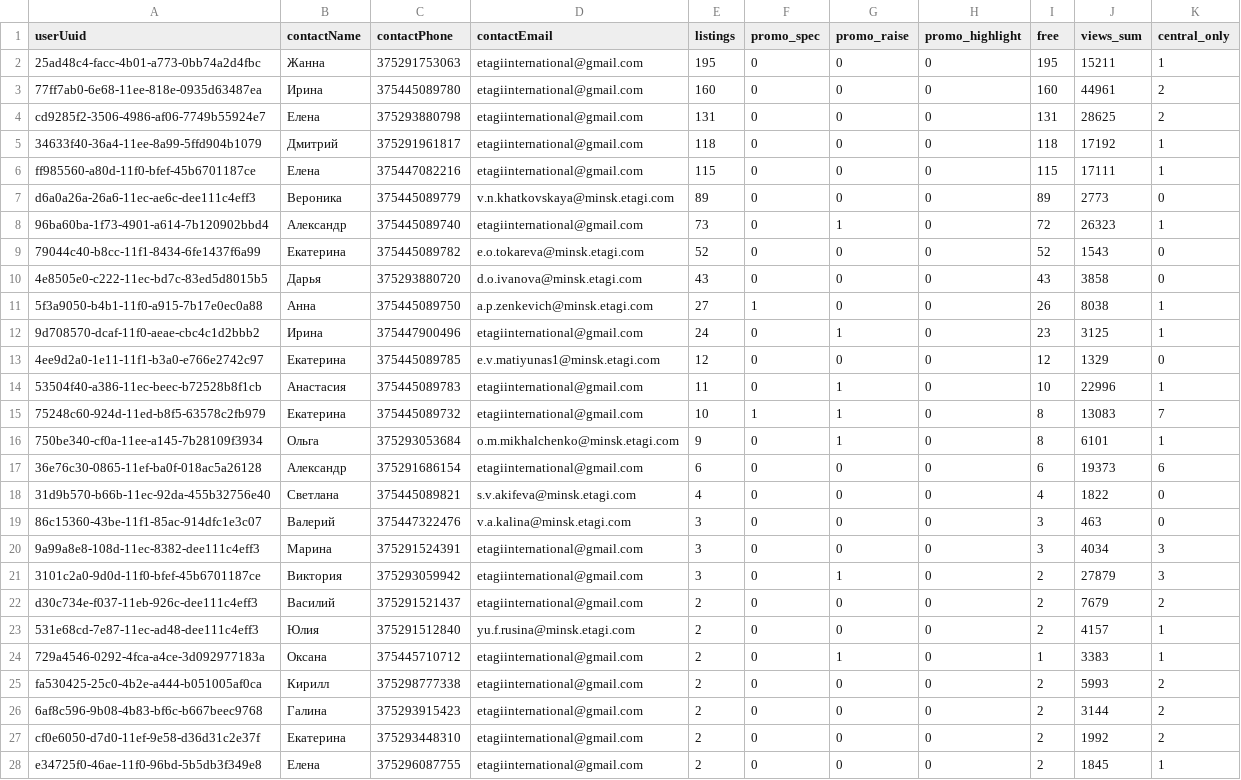
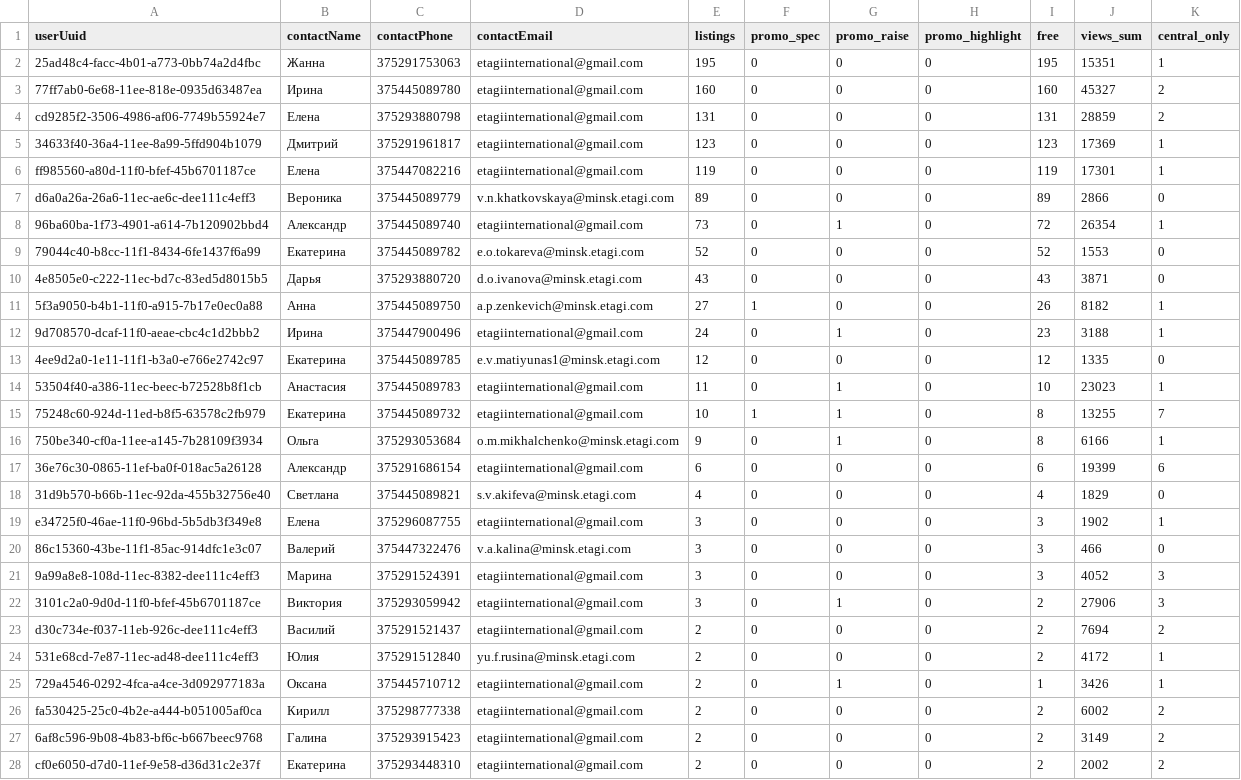
Before and after one commit to antonina-katlinskaya/realt-collector, a CSV file: data/analytics/agents_summary.csv, drawn as a sheet; only a part is shown; the diff covers the shown part only.

```diff
--- a/data/analytics/agents_summary.csv
+++ b/data/analytics/agents_summary.csv
@@ -1,28 +1,28 @@
 userUuid,contactName,contactPhone,contactEmail,listings,promo_spec,promo_raise,promo_highlight,free,views_sum,central_only
-25ad48c4-facc-4b01-a773-0bb74a2d4fbc,Жанна,375291753063,etagiinternational@gmail.com,195,0,0,0,195,15211,1
-77ff7ab0-6e68-11ee-818e-0935d63487ea,Ирина,375445089780,etagiinternational@gmail.com,160,0,0,0,160,44961,2
-cd9285f2-3506-4986-af06-7749b55924e7,Елена,375293880798,etagiinternational@gmail.com,131,0,0,0,131,28625,2
-34633f40-36a4-11ee-8a99-5ffd904b1079,Дмитрий,375291961817,etagiinternational@gmail.com,118,0,0,0,118,17192,1
-ff985560-a80d-11f0-bfef-45b6701187ce,Елена,375447082216,etagiinternational@gmail.com,115,0,0,0,115,17111,1
-d6a0a26a-26a6-11ec-ae6c-dee111c4eff3,Вероника,375445089779,v.n.khatkovskaya@minsk.etagi.com,89,0,0,0,89,2773,0
-96ba60ba-1f73-4901-a614-7b120902bbd4,Александр,375445089740,etagiinternational@gmail.com,73,0,1,0,72,26323,1
-79044c40-b8cc-11f1-8434-6fe1437f6a99,Екатерина,375445089782,e.o.tokareva@minsk.etagi.com,52,0,0,0,52,1543,0
-4e8505e0-c222-11ec-bd7c-83ed5d8015b5,Дарья,375293880720,d.o.ivanova@minsk.etagi.com,43,0,0,0,43,3858,0
-5f3a9050-b4b1-11f0-a915-7b17e0ec0a88,Анна,375445089750,a.p.zenkevich@minsk.etagi.com,27,1,0,0,26,8038,1
-9d708570-dcaf-11f0-aeae-cbc4c1d2bbb2,Ирина,375447900496,etagiinternational@gmail.com,24,0,1,0,23,3125,1
-4ee9d2a0-1e11-11f1-b3a0-e766e2742c97,Екатерина,375445089785,e.v.matiyunas1@minsk.etagi.com,12,0,0,0,12,1329,0
-53504f40-a386-11ec-beec-b72528b8f1cb,Анастасия,375445089783,etagiinternational@gmail.com,11,0,1,0,10,22996,1
-75248c60-924d-11ed-b8f5-63578c2fb979,Екатерина,375445089732,etagiinternational@gmail.com,10,1,1,0,8,13083,7
-750be340-cf0a-11ee-a145-7b28109f3934,Ольга,375293053684,o.m.mikhalchenko@minsk.etagi.com,9,0,1,0,8,6101,1
-36e76c30-0865-11ef-ba0f-018ac5a26128,Александр,375291686154,etagiinternational@gmail.com,6,0,0,0,6,19373,6
-31d9b570-b66b-11ec-92da-455b32756e40,Светлана,375445089821,s.v.akifeva@minsk.etagi.com,4,0,0,0,4,1822,0
-86c15360-43be-11f1-85ac-914dfc1e3c07,Валерий,375447322476,v.a.kalina@minsk.etagi.com,3,0,0,0,3,463,0
-9a99a8e8-108d-11ec-8382-dee111c4eff3,Марина,375291524391,etagiinternational@gmail.com,3,0,0,0,3,4034,3
-3101c2a0-9d0d-11f0-bfef-45b6701187ce,Виктория,375293059942,etagiinternational@gmail.com,3,0,1,0,2,27879,3
-d30c734e-f037-11eb-926c-dee111c4eff3,Василий,375291521437,etagiinternational@gmail.com,2,0,0,0,2,7679,2
-531e68cd-7e87-11ec-ad48-dee111c4eff3,Юлия,375291512840,yu.f.rusina@minsk.etagi.com,2,0,0,0,2,4157,1
-729a4546-0292-4fca-a4ce-3d092977183a,Оксана,375445710712,etagiinternational@gmail.com,2,0,1,0,1,3383,1
-fa530425-25c0-4b2e-a444-b051005af0ca,Кирилл,375298777338,etagiinternational@gmail.com,2,0,0,0,2,5993,2
-6af8c596-9b08-4b83-bf6c-b667beec9768,Галина,375293915423,etagiinternational@gmail.com,2,0,0,0,2,3144,2
-cf0e6050-d7d0-11ef-9e58-d36d31c2e37f,Екатерина,375293448310,etagiinternational@gmail.com,2,0,0,0,2,1992,2
-e34725f0-46ae-11f0-96bd-5b5db3f349e8,Елена,375296087755,etagiinternational@gmail.com,2,0,0,0,2,1845,1
+25ad48c4-facc-4b01-a773-0bb74a2d4fbc,Жанна,375291753063,etagiinternational@gmail.com,195,0,0,0,195,15351,1
+77ff7ab0-6e68-11ee-818e-0935d63487ea,Ирина,375445089780,etagiinternational@gmail.com,160,0,0,0,160,45327,2
+cd9285f2-3506-4986-af06-7749b55924e7,Елена,375293880798,etagiinternational@gmail.com,131,0,0,0,131,28859,2
+34633f40-36a4-11ee-8a99-5ffd904b1079,Дмитрий,375291961817,etagiinternational@gmail.com,123,0,0,0,123,17369,1
+ff985560-a80d-11f0-bfef-45b6701187ce,Елена,375447082216,etagiinternational@gmail.com,119,0,0,0,119,17301,1
+d6a0a26a-26a6-11ec-ae6c-dee111c4eff3,Вероника,375445089779,v.n.khatkovskaya@minsk.etagi.com,89,0,0,0,89,2866,0
+96ba60ba-1f73-4901-a614-7b120902bbd4,Александр,375445089740,etagiinternational@gmail.com,73,0,1,0,72,26354,1
+79044c40-b8cc-11f1-8434-6fe1437f6a99,Екатерина,375445089782,e.o.tokareva@minsk.etagi.com,52,0,0,0,52,1553,0
+4e8505e0-c222-11ec-bd7c-83ed5d8015b5,Дарья,375293880720,d.o.ivanova@minsk.etagi.com,43,0,0,0,43,3871,0
+5f3a9050-b4b1-11f0-a915-7b17e0ec0a88,Анна,375445089750,a.p.zenkevich@minsk.etagi.com,27,1,0,0,26,8182,1
+9d708570-dcaf-11f0-aeae-cbc4c1d2bbb2,Ирина,375447900496,etagiinternational@gmail.com,24,0,1,0,23,3188,1
+4ee9d2a0-1e11-11f1-b3a0-e766e2742c97,Екатерина,375445089785,e.v.matiyunas1@minsk.etagi.com,12,0,0,0,12,1335,0
+53504f40-a386-11ec-beec-b72528b8f1cb,Анастасия,375445089783,etagiinternational@gmail.com,11,0,1,0,10,23023,1
+75248c60-924d-11ed-b8f5-63578c2fb979,Екатерина,375445089732,etagiinternational@gmail.com,10,1,1,0,8,13255,7
+750be340-cf0a-11ee-a145-7b28109f3934,Ольга,375293053684,o.m.mikhalchenko@minsk.etagi.com,9,0,1,0,8,6166,1
+36e76c30-0865-11ef-ba0f-018ac5a26128,Александр,375291686154,etagiinternational@gmail.com,6,0,0,0,6,19399,6
+31d9b570-b66b-11ec-92da-455b32756e40,Светлана,375445089821,s.v.akifeva@minsk.etagi.com,4,0,0,0,4,1829,0
+e34725f0-46ae-11f0-96bd-5b5db3f349e8,Елена,375296087755,etagiinternational@gmail.com,3,0,0,0,3,1902,1
+86c15360-43be-11f1-85ac-914dfc1e3c07,Валерий,375447322476,v.a.kalina@minsk.etagi.com,3,0,0,0,3,466,0
+9a99a8e8-108d-11ec-8382-dee111c4eff3,Марина,375291524391,etagiinternational@gmail.com,3,0,0,0,3,4052,3
+3101c2a0-9d0d-11f0-bfef-45b6701187ce,Виктория,375293059942,etagiinternational@gmail.com,3,0,1,0,2,27906,3
+d30c734e-f037-11eb-926c-dee111c4eff3,Василий,375291521437,etagiinternational@gmail.com,2,0,0,0,2,7694,2
+531e68cd-7e87-11ec-ad48-dee111c4eff3,Юлия,375291512840,yu.f.rusina@minsk.etagi.com,2,0,0,0,2,4172,1
+729a4546-0292-4fca-a4ce-3d092977183a,Оксана,375445710712,etagiinternational@gmail.com,2,0,1,0,1,3426,1
+fa530425-25c0-4b2e-a444-b051005af0ca,Кирилл,375298777338,etagiinternational@gmail.com,2,0,0,0,2,6002,2
+6af8c596-9b08-4b83-bf6c-b667beec9768,Галина,375293915423,etagiinternational@gmail.com,2,0,0,0,2,3149,2
+cf0e6050-d7d0-11ef-9e58-d36d31c2e37f,Екатерина,375293448310,etagiinternational@gmail.com,2,0,0,0,2,2002,2
```
Also changed, not shown: 22 edited cells elsewhere in this file, data/analytics/appeared.csv, data/analytics/quarters_summary.csv, 14 other files.
